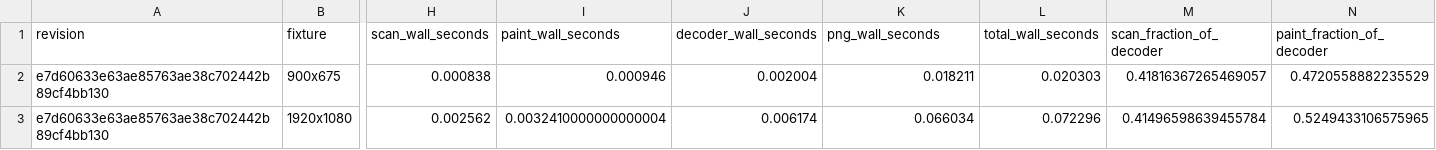
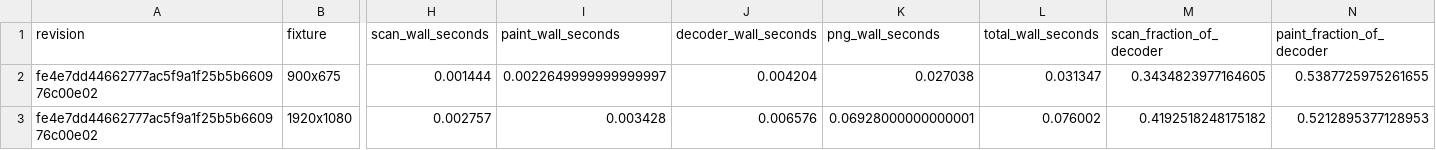
Before and after one commit to saitoha/libsixel, a CSV file: docs/threading/measurements/decoder-size-comparison.csv, drawn as a sheet; only a part is shown, gaps mark what is left out; the diff names each change by its address in the sheet, - before the commit and + after, or states it on an @@ line.

```diff
--- a/docs/threading/measurements/decoder-size-comparison.csv
+++ b/docs/threading/measurements/decoder-size-comparison.csv
-A2:A3 (revision): e7d60633e63ae85763ae38c702442b89cf4bb130
+A2:A3 (revision): fe4e7dd44662777ac5f9a1f25b5b660976c00e02
-H2 (scan_wall_seconds): 0.000838
+H2 (scan_wall_seconds): 0.001444
-I2 (paint_wall_seconds): 0.000946
+I2 (paint_wall_seconds): 0.0022649999999999997
-J2 (decoder_wall_seconds): 0.002004
+J2 (decoder_wall_seconds): 0.004204
-K2 (png_wall_seconds): 0.018211
+K2 (png_wall_seconds): 0.027038
-L2 (total_wall_seconds): 0.020303
+L2 (total_wall_seconds): 0.031347
-M2 (scan_fraction_of_decoder): 0.41816367265469057
+M2 (scan_fraction_of_decoder): 0.3434823977164605
-N2 (paint_fraction_of_decoder): 0.4720558882235529
+N2 (paint_fraction_of_decoder): 0.5387725975261655
-H3 (scan_wall_seconds): 0.002562
+H3 (scan_wall_seconds): 0.002757
-I3 (paint_wall_seconds): 0.0032410000000000004
+I3 (paint_wall_seconds): 0.003428
-J3 (decoder_wall_seconds): 0.006174
+J3 (decoder_wall_seconds): 0.006576
-K3 (png_wall_seconds): 0.066034
+K3 (png_wall_seconds): 0.06928000000000001
-L3 (total_wall_seconds): 0.072296
+L3 (total_wall_seconds): 0.076002
-M3 (scan_fraction_of_decoder): 0.41496598639455784
+M3 (scan_fraction_of_decoder): 0.4192518248175182
-N3 (paint_fraction_of_decoder): 0.5249433106575965
+N3 (paint_fraction_of_decoder): 0.5212895377128953
```
Also changed, not shown: docs/threading/measurements/decoder-thread-scaling.csv, docs/threading/measurements/encoder-thread-scaling.csv, 21 other files.
